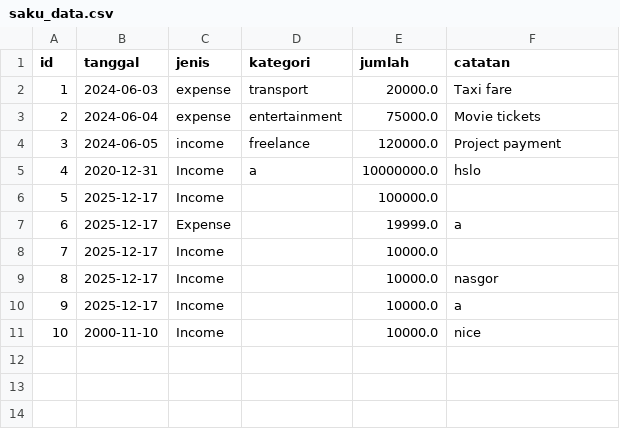
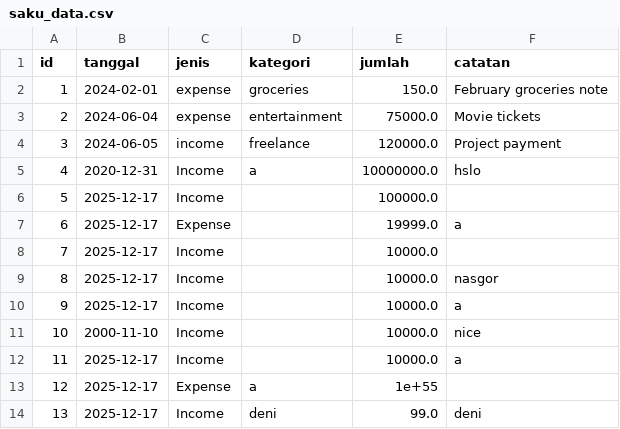
Before and after one commit to ariafatah0711/Maku, a CSV file: data/saku_data.csv (was storage/data/saku_data.csv), drawn as a sheet.

```diff
--- a/storage/data/saku_data.csv
+++ b/data/saku_data.csv
@@ -1,3 +1,3 @@
 id,tanggal,jenis,kategori,jumlah,catatan
-1,2024-06-03,expense,transport,20000.0,Taxi fare
+1,2024-02-01,expense,groceries,150.0,February groceries note
 2,2024-06-04,expense,entertainment,75000.0,Movie tickets
@@ -11 +11,4 @@ id,tanggal,jenis,kategori,jumlah,catatan
 10,2000-11-10,Income,,10000.0,nice
+11,2025-12-17,Income,,10000.0,a
+12,2025-12-17,Expense,a,1e+55,
+13,2025-12-17,Income,deni,99.0,deni
```
Also changed, not shown: 11 other files.
